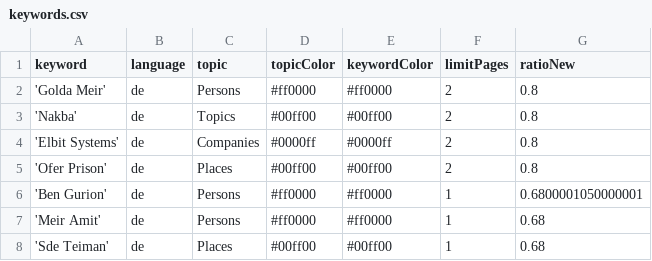
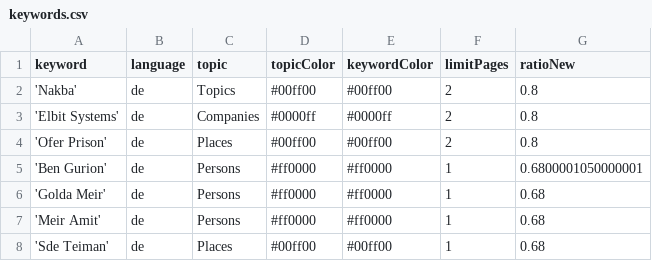
Before and after one commit to claba-news/nakbaIsComing, a CSV file: keywords.csv, drawn as a sheet.

Commit message:
Commit from GitHub Actions (harvest:0.0)

```diff
--- a/keywords.csv
+++ b/keywords.csv
@@ -1,3 +1,2 @@
 keyword,language,topic,topicColor,keywordColor,limitPages,ratioNew
-'Golda Meir',de,Persons,#ff0000,#ff0000,2,0.8
 'Nakba',de,Topics,#00ff00,#00ff00,2,0.8
@@ -6,2 +5,3 @@ keyword,language,topic,topicColor,keywordColor,limitPages,ratioNew
 'Ben Gurion',de,Persons,#ff0000,#ff0000,1,0.6800001050000001
+'Golda Meir',de,Persons,#ff0000,#ff0000,1,0.68
 'Meir Amit',de,Persons,#ff0000,#ff0000,1,0.68
```
